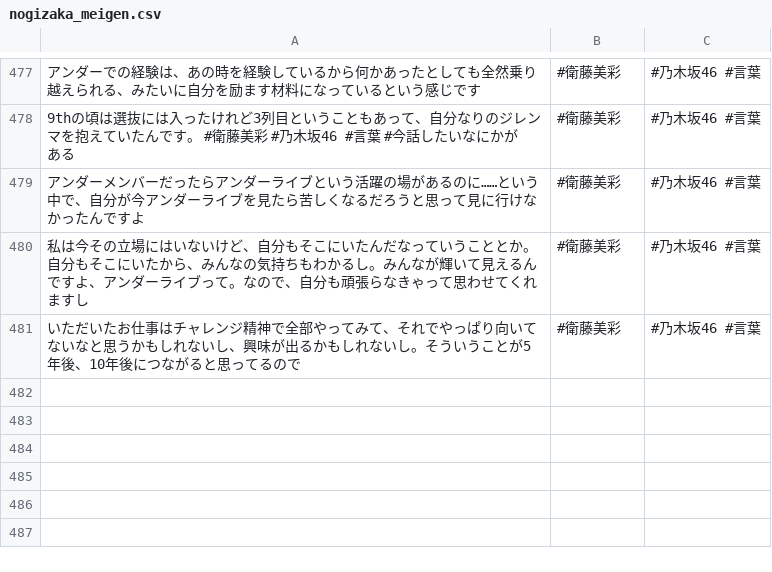
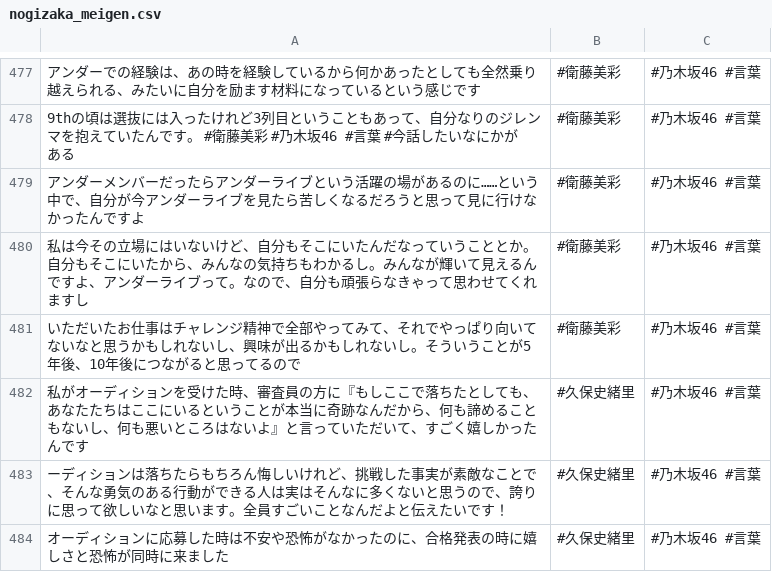
Before and after one commit to tonytani37/nogizaka46_live, a CSV file: nogizaka_meigen.csv, drawn as a sheet; only a part is shown, gaps mark what is left out.

Commit message:
2022/10/25 15:25

```diff
--- a/nogizaka_meigen.csv
+++ b/nogizaka_meigen.csv
@@ -481 +481,4 @@
 いただいたお仕事はチャレンジ精神で全部やってみて、それでやっぱり向いてないなと思うかもしれないし、興味が出るかもしれないし。そういうことが5年後、10年後につながると思ってるので,#衛藤美彩,#乃木坂46 #言葉
+私がオーディションを受けた時、審査員の方に『もしここで落ちたとしても、あなたたちはここにいるということが本当に奇跡なんだから、何も諦めることもないし、何も悪いところはないよ』と言っていただいて、すごく嬉しかったんです,#久保史緒里,#乃木坂46 #言葉
+ーディションは落ちたらもちろん悔しいけれど、挑戦した事実が素敵なことで、そんな勇気のある行動ができる人は実はそんなに多くないと思うので、誇りに思って欲しいなと思います。全員すごいことなんだよと伝えたいです！,#久保史緒里,#乃木坂46 #言葉
+オーディションに応募した時は不安や恐怖がなかったのに、合格発表の時に嬉しさと恐怖が同時に来ました,#久保史緒里,#乃木坂46 #言葉
```
